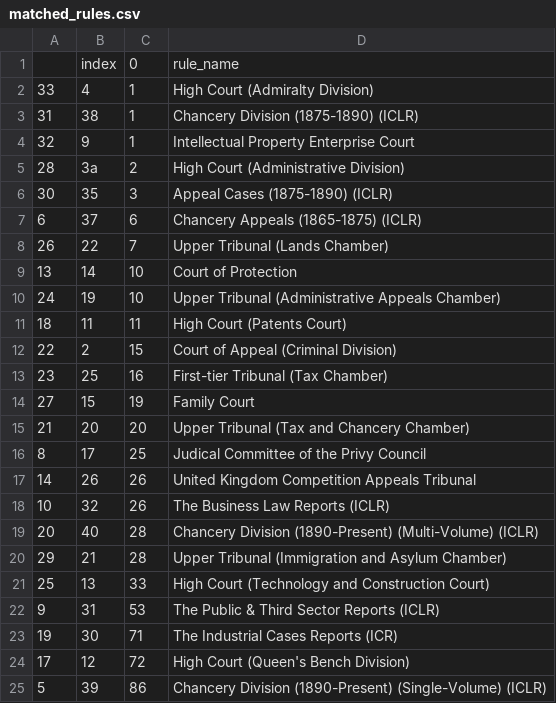
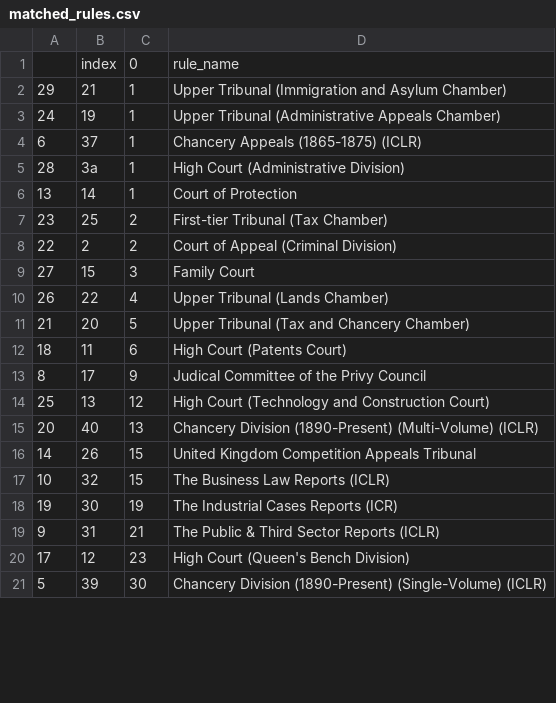
Before and after one commit to nationalarchives/ds-caselaw-data-enrichment-service, a CSV file: matched_rules.csv, drawn as a sheet; only a part is shown; the diff covers the shown part only.

```diff
--- a/matched_rules.csv
+++ b/matched_rules.csv
@@ -1,25 +1,21 @@
 ,index,0,rule_name
-33,4,1,High Court (Admiralty Division)
-31,38,1,Chancery Division (1875-1890) (ICLR)
-32,9,1,Intellectual Property Enterprise Court
-28,3a,2,High Court (Administrative Division)
-30,35,3,Appeal Cases (1875-1890) (ICLR)
-6,37,6,Chancery Appeals (1865-1875) (ICLR)
-26,22,7,Upper Tribunal (Lands Chamber)
-13,14,10,Court of Protection
-24,19,10,Upper Tribunal (Administrative Appeals Chamber)
-18,11,11,High Court (Patents Court)
-22,2,15,Court of Appeal (Criminal Division)
-23,25,16,First-tier Tribunal (Tax Chamber)
-27,15,19,Family Court
-21,20,20,Upper Tribunal (Tax and Chancery Chamber)
-8,17,25,Judical Committee of the Privy Council
-14,26,26,United Kingdom Competition Appeals Tribunal
-10,32,26,The Business Law Reports (ICLR)
-20,40,28,Chancery Division (1890-Present) (Multi-Volume) (ICLR)
-29,21,28,Upper Tribunal (Immigration and Asylum Chamber)
-25,13,33,High Court (Technology and Construction Court)
-9,31,53,The Public & Third Sector Reports (ICLR)
-19,30,71,The Industrial Cases Reports (ICR)
-17,12,72,High Court (Queen's Bench Division)
-5,39,86,Chancery Division (1890-Present) (Single-Volume) (ICLR)
+29,21,1,Upper Tribunal (Immigration and Asylum Chamber)
+24,19,1,Upper Tribunal (Administrative Appeals Chamber)
+6,37,1,Chancery Appeals (1865-1875) (ICLR)
+28,3a,1,High Court (Administrative Division)
+13,14,1,Court of Protection
+23,25,2,First-tier Tribunal (Tax Chamber)
+22,2,2,Court of Appeal (Criminal Division)
+27,15,3,Family Court
+26,22,4,Upper Tribunal (Lands Chamber)
+21,20,5,Upper Tribunal (Tax and Chancery Chamber)
+18,11,6,High Court (Patents Court)
+8,17,9,Judical Committee of the Privy Council
+25,13,12,High Court (Technology and Construction Court)
+20,40,13,Chancery Division (1890-Present) (Multi-Volume) (ICLR)
+14,26,15,United Kingdom Competition Appeals Tribunal
+10,32,15,The Business Law Reports (ICLR)
+19,30,19,The Industrial Cases Reports (ICR)
+9,31,21,The Public & Third Sector Reports (ICLR)
+17,12,23,High Court (Queen's Bench Division)
+5,39,30,Chancery Division (1890-Present) (Single-Volume) (ICLR)
```
Also changed, not shown: 1 added row, 1 removed row and 9 edited cells elsewhere in this file, 4 other files.
